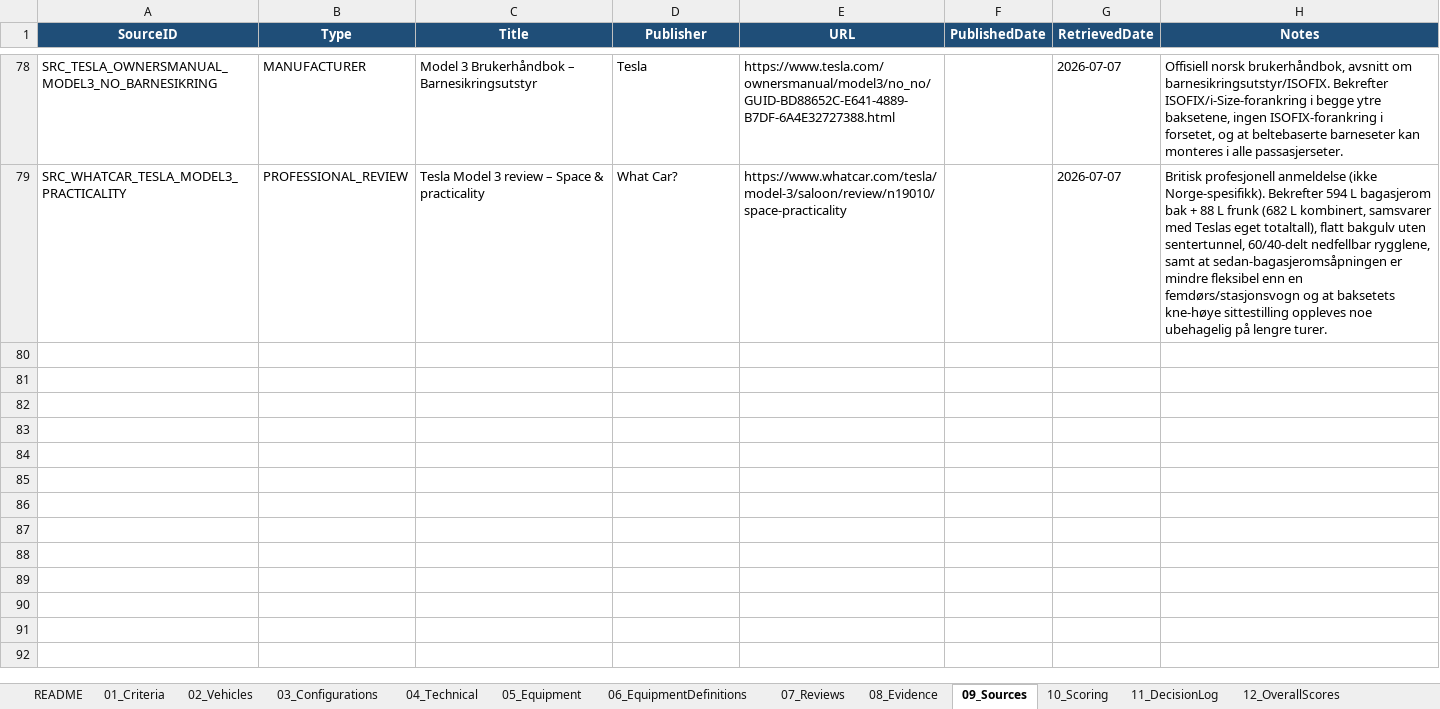
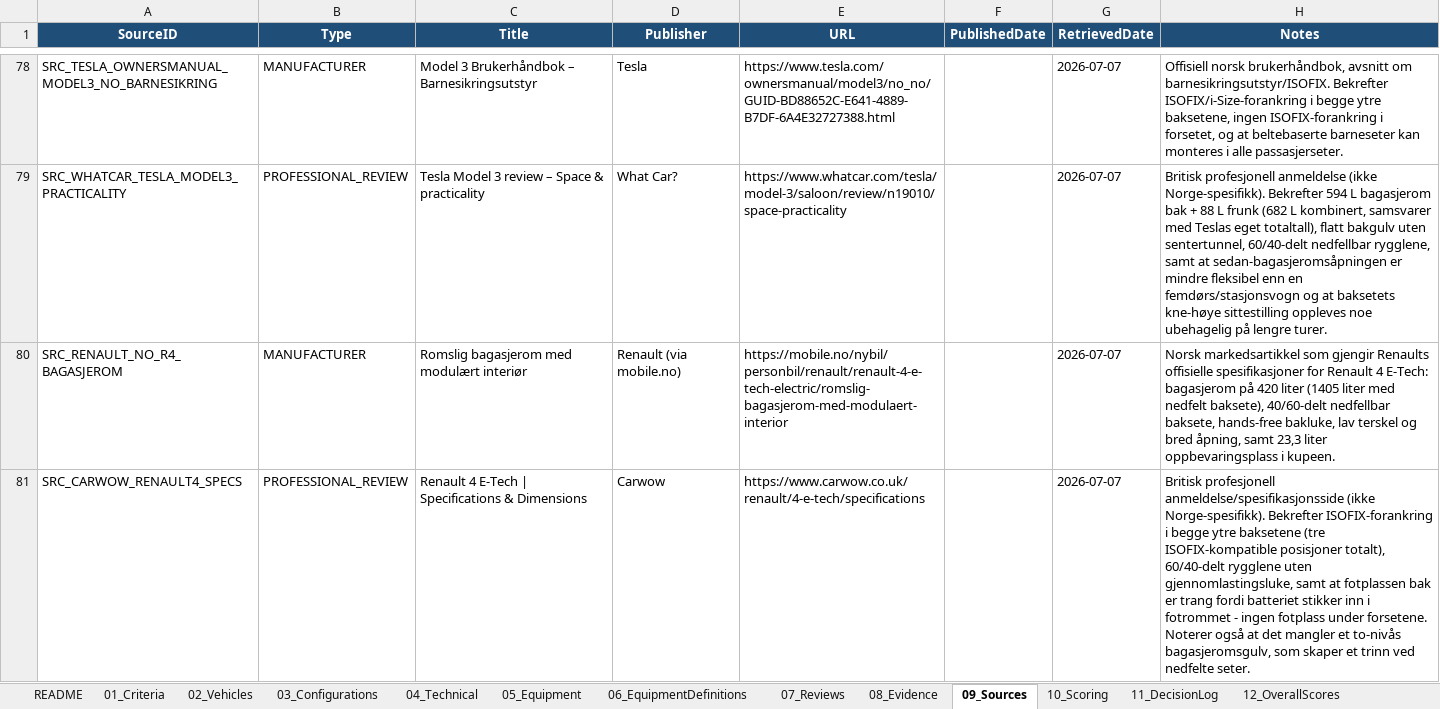
Before and after one commit to bemoy83/decision-framework, an Excel workbook: data/EV_Decision_Framework.xlsx, sheet 09_Sources, drawn as a sheet; only a part is shown, gaps mark what is left out; values as stored, in another font and other column widths than the file's, no borders; the diff names each change by its address in the sheet, - before the commit and + after, or states it on an @@ line.

```diff
--- a/data/EV_Decision_Framework.xlsx (sheet 09_Sources)
+++ b/data/EV_Decision_Framework.xlsx (sheet 09_Sources)
+row 80: SRC_RENAULT_NO_R4_BAGASJEROM | MANUFACTURER | Romslig bagasjerom med modulært interiør | Renault (via mobile.no) | https://mobile.no/nybil/personbil/renault/renault-4-e-tech-electric/romslig-bagasjerom-med-modulaert-interior |  | 2026-07-07 | Norsk markedsartikkel som gjengir Renaults offisielle spesifikasjoner for Renault 4 E-Tech: bagasjerom på 420 liter (1405 liter med nedfelt baksete), 40/60-delt nedfellbar baksete, hands-free bakluke, lav terskel og bred åpning, samt 23,3 liter oppbevaringsplass i kupeen.
+row 81: SRC_CARWOW_RENAULT4_SPECS | PROFESSIONAL_REVIEW | Renault 4 E-Tech | Specifications & Dimensions | Carwow | https://www.carwow.co.uk/renault/4-e-tech/specifications |  | 2026-07-07 | Britisk profesjonell anmeldelse/spesifikasjonsside (ikke Norge-spesifikk). Bekrefter ISOFIX-forankring i begge ytre baksetene (tre ISOFIX-kompatible posisjoner totalt), 60/40-delt rygglene uten gjennomlastingsluke, samt at fotplassen bak er trang fordi batteriet stikker inn i fotrommet - ingen fotplass under forsetene. Noterer også at det mangler et to-nivås bagasjeromsgulv, som skaper et trinn ved nedfelte seter.
```
Also changed, not shown: sheet 08_Evidence, sheet 04_Technical, sheet 10_Scoring, sheet 07_Reviews.
